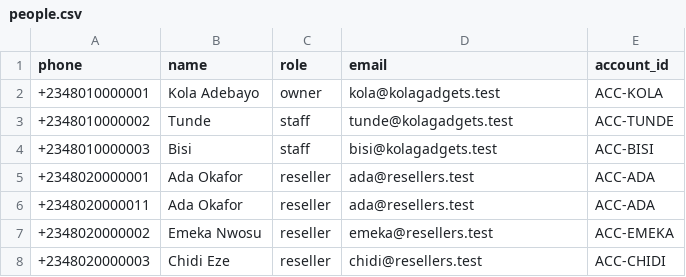
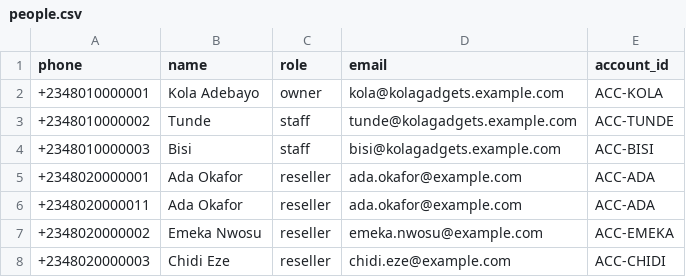
Before and after one commit to dudesoamazing/kola-gadgets-agent, a CSV file: data/people.csv, drawn as a sheet.

Commit message:
Wire up real Paystack test mode, and fix two bugs it exposed
Proven end to end against the live test API: the tool created a real
checkout.paystack.com link for 2,710,000 naira, a test-card charge then
verified, applied to INV-109, marked it paid and safe to release. A
second verify reported the existing payment without re-applying,
another reseller was refused the reference, and staff release worked
once and refused the second time.

Two bugs the mock had been hiding:

Paystack rejects reserved-TLD emails. Every initialize failed with
'"email" must be a valid email' because the seed ledger used
ada@resellers.test. Moved the seed data to example.com, which is still
obviously fake but passes their validator.

"Transaction reference not found" is HTTP 400 with code
transaction_not_found, not 404. Matching only on 404 would have told a
reseller "I couldn't reach the payment system" when the truth was "you
haven't opened the link yet".

Paystack saying no is now separated from Paystack being down. A
validation error returns bad_input, flags it for the owner and offers
no retry, because retrying a bad email fails identically forever.
Previously both returned paystack_unreachable and invited the reseller
to try again in a minute.

Also retires a risk: there is no test-mode amount cap. 2.4m, 4.36m and
50m naira all initialize fine, so mock mode is an offline convenience
rather than a workaround for large invoices.

Smoke test: 86 assertions, with a new phase for Paystack rejecting the
request.

```diff
--- a/data/people.csv
+++ b/data/people.csv
@@ -1,8 +1,8 @@
 phone,name,role,email,account_id
-+2348010000001,Kola Adebayo,owner,kola@kolagadgets.test,ACC-KOLA
-+2348010000002,Tunde,staff,tunde@kolagadgets.test,ACC-TUNDE
-+2348010000003,Bisi,staff,bisi@kolagadgets.test,ACC-BISI
-+2348020000001,Ada Okafor,reseller,ada@resellers.test,ACC-ADA
-+2348020000011,Ada Okafor,reseller,ada@resellers.test,ACC-ADA
-+2348020000002,Emeka Nwosu,reseller,emeka@resellers.test,ACC-EMEKA
-+2348020000003,Chidi Eze,reseller,chidi@resellers.test,ACC-CHIDI
++2348010000001,Kola Adebayo,owner,kola@kolagadgets.example.com,ACC-KOLA
++2348010000002,Tunde,staff,tunde@kolagadgets.example.com,ACC-TUNDE
++2348010000003,Bisi,staff,bisi@kolagadgets.example.com,ACC-BISI
++2348020000001,Ada Okafor,reseller,ada.okafor@example.com,ACC-ADA
++2348020000011,Ada Okafor,reseller,ada.okafor@example.com,ACC-ADA
++2348020000002,Emeka Nwosu,reseller,emeka.nwosu@example.com,ACC-EMEKA
++2348020000003,Chidi Eze,reseller,chidi.eze@example.com,ACC-CHIDI
```
Also changed, not shown: 7 other files.
